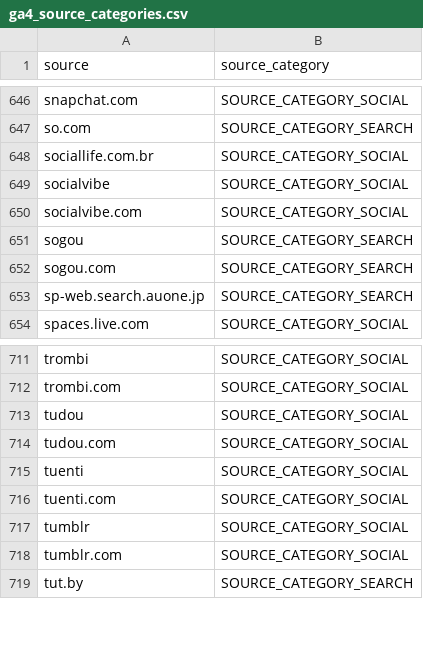
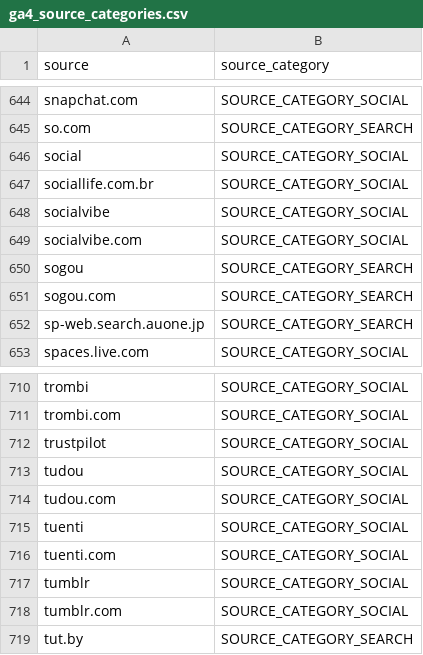
Before and after one commit to Velir/dbt-ga4, a CSV file: seeds/ga4_source_categories.csv, drawn as a sheet; only a part is shown, gaps mark what is left out; the diff covers the shown part only.

```diff
--- a/seeds/ga4_source_categories.csv
+++ b/seeds/ga4_source_categories.csv
@@ -647,2 +645,3 @@ snapchat.com,SOURCE_CATEGORY_SOCIAL
 so.com,SOURCE_CATEGORY_SEARCH
+social,SOURCE_CATEGORY_SOCIAL
 sociallife.com.br,SOURCE_CATEGORY_SOCIAL
@@ -712,2 +711,3 @@ trombi,SOURCE_CATEGORY_SOCIAL
 trombi.com,SOURCE_CATEGORY_SOCIAL
+trustpilot,SOURCE_CATEGORY_SOCIAL
 tudou,SOURCE_CATEGORY_SOCIAL
```
Also changed, not shown: 2 added rows and 4 removed rows elsewhere in this file, 4 other files.
